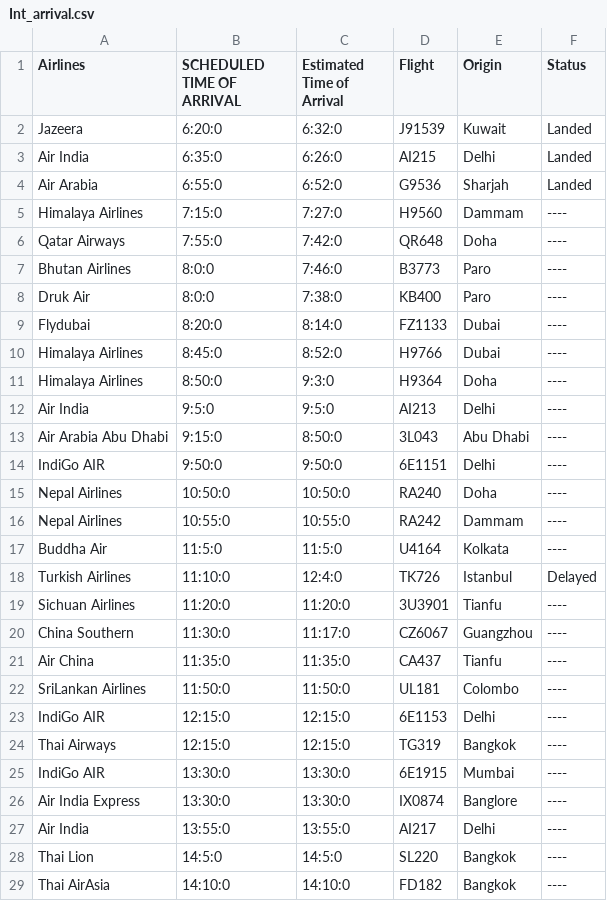
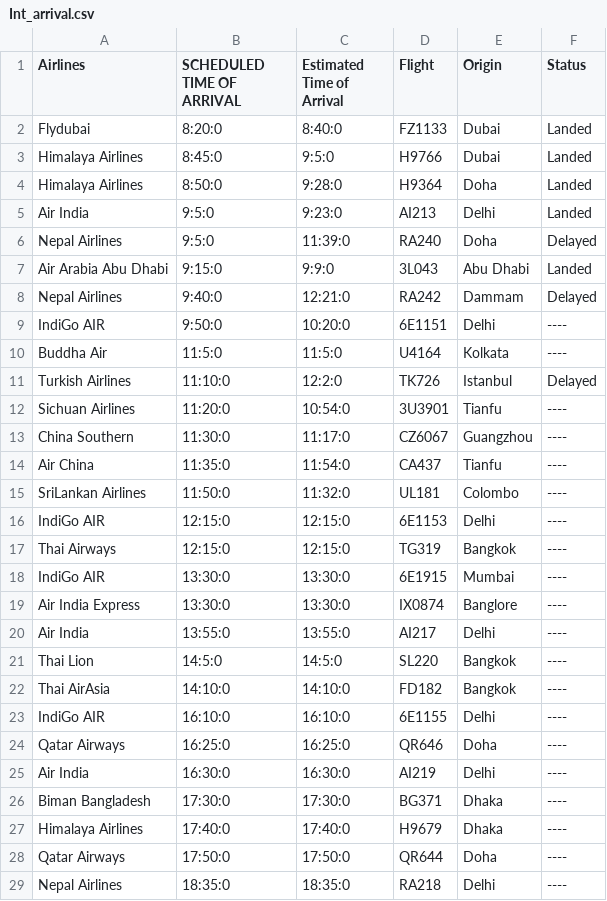
Before and after one commit to waibaBoy/Troll_TIA, a CSV file: routes/Int_arrival.csv, drawn as a sheet; only a part is shown; the shorter side is filled out with more unchanged rows.

```diff
--- a/routes/Int_arrival.csv
+++ b/routes/Int_arrival.csv
@@ -1,23 +1,16 @@
 Airlines,SCHEDULED TIME OF ARRIVAL,Estimated Time of Arrival,Flight,Origin,Status
-Jazeera,6:20:0,6:32:0,J91539,Kuwait,Landed
-Air India,6:35:0,6:26:0,AI215,Delhi,Landed
-Air Arabia,6:55:0,6:52:0,G9536,Sharjah,Landed
-Himalaya Airlines,7:15:0,7:27:0,H9560,Dammam,----
-Qatar Airways,7:55:0,7:42:0,QR648,Doha,----
-Bhutan Airlines,8:0:0,7:46:0,B3773,Paro,----
-Druk Air,8:0:0,7:38:0,KB400,Paro,----
-Flydubai,8:20:0,8:14:0,FZ1133,Dubai,----
-Himalaya Airlines,8:45:0,8:52:0,H9766,Dubai,----
-Himalaya Airlines,8:50:0,9:3:0,H9364,Doha,----
-Air India,9:5:0,9:5:0,AI213,Delhi,----
-Air Arabia Abu Dhabi,9:15:0,8:50:0,3L043,Abu Dhabi,----
-IndiGo AIR,9:50:0,9:50:0,6E1151,Delhi,----
-Nepal Airlines,10:50:0,10:50:0,RA240,Doha,----
-Nepal Airlines,10:55:0,10:55:0,RA242,Dammam,----
+Flydubai,8:20:0,8:40:0,FZ1133,Dubai,Landed
+Himalaya Airlines,8:45:0,9:5:0,H9766,Dubai,Landed
+Himalaya Airlines,8:50:0,9:28:0,H9364,Doha,Landed
+Air India,9:5:0,9:23:0,AI213,Delhi,Landed
+Nepal Airlines,9:5:0,11:39:0,RA240,Doha,Delayed
+Air Arabia Abu Dhabi,9:15:0,9:9:0,3L043,Abu Dhabi,Landed
+Nepal Airlines,9:40:0,12:21:0,RA242,Dammam,Delayed
+IndiGo AIR,9:50:0,10:20:0,6E1151,Delhi,----
 Buddha Air,11:5:0,11:5:0,U4164,Kolkata,----
-Turkish Airlines,11:10:0,12:4:0,TK726,Istanbul,Delayed
-Sichuan Airlines,11:20:0,11:20:0,3U3901,Tianfu,----
+Turkish Airlines,11:10:0,12:2:0,TK726,Istanbul,Delayed
+Sichuan Airlines,11:20:0,10:54:0,3U3901,Tianfu,----
 China Southern,11:30:0,11:17:0,CZ6067,Guangzhou,----
-Air China,11:35:0,11:35:0,CA437,Tianfu,----
-SriLankan Airlines,11:50:0,11:50:0,UL181,Colombo,----
+Air China,11:35:0,11:54:0,CA437,Tianfu,----
+SriLankan Airlines,11:50:0,11:32:0,UL181,Colombo,----
 IndiGo AIR,12:15:0,12:15:0,6E1153,Delhi,----
```
Also changed, not shown: routes/Domestic_arrival.csv, routes/Domestic_departure.csv, 5 other files.
